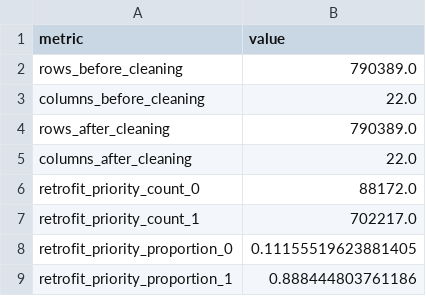
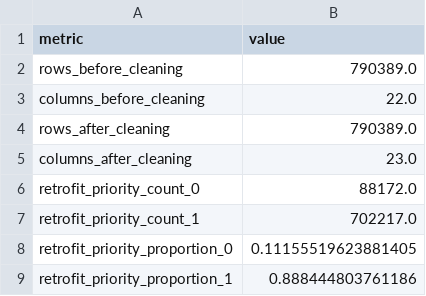
Before and after one commit to ACM40960/projects-qudsia-raiyan, a CSV file: results/tables/cleaning_summary.csv, drawn as a sheet.

```diff
--- a/results/tables/cleaning_summary.csv
+++ b/results/tables/cleaning_summary.csv
@@ -4,3 +4,3 @@ columns_before_cleaning,22.0
 rows_after_cleaning,790389.0
-columns_after_cleaning,22.0
+columns_after_cleaning,23.0
 retrofit_priority_count_0,88172.0
```
Also changed, not shown: results/tables/eda_summary.csv, results/tables/model_ready_columns.csv, 4 other files.
